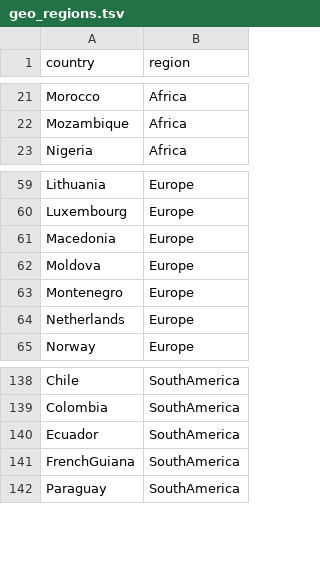
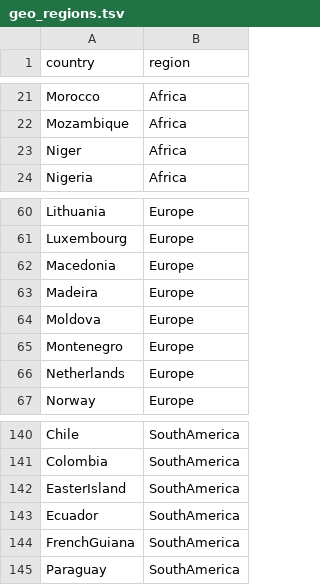
Before and after one commit to blab/nextflu, a TSV file: augur/source-data/geo_regions.tsv, drawn as a sheet; only a part is shown, gaps mark what is left out; the diff names each change by its address in the sheet, - before the commit and + after, or states it on an @@ line.

```diff
--- a/augur/source-data/geo_regions.tsv
+++ b/augur/source-data/geo_regions.tsv
+row 23: Niger | Africa
+row 63: Madeira | Europe
+row 142: EasterIsland | SouthAmerica
```
Also changed, not shown: augur/source-data/geo_synonyms.tsv.
